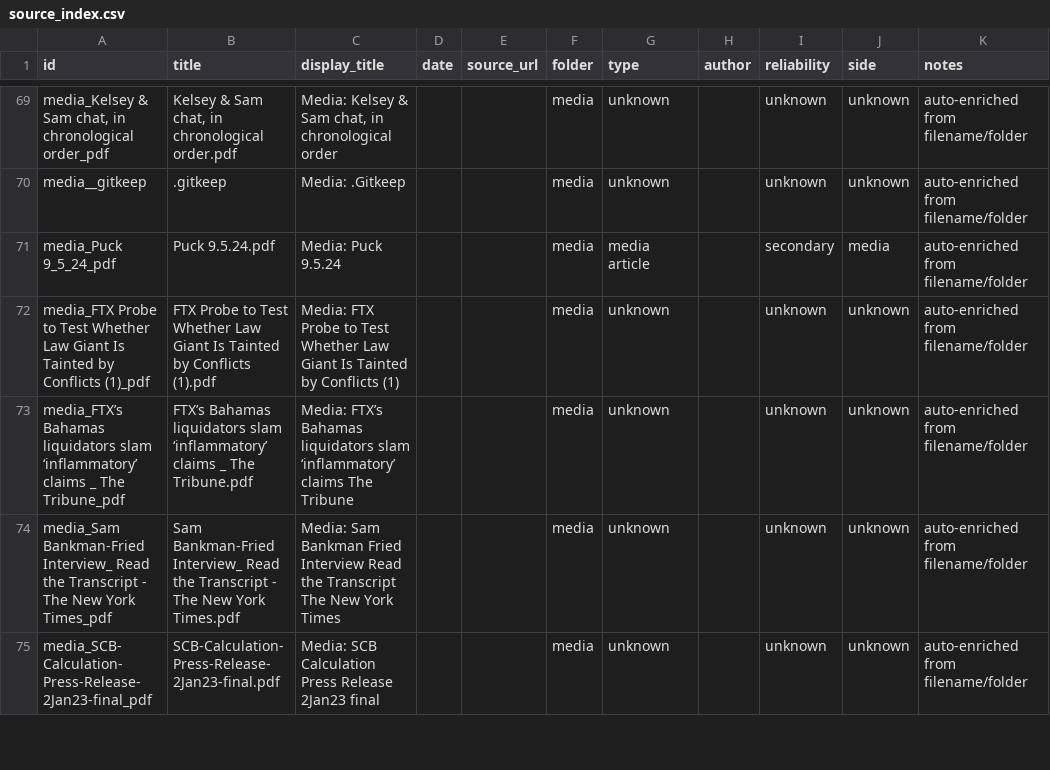
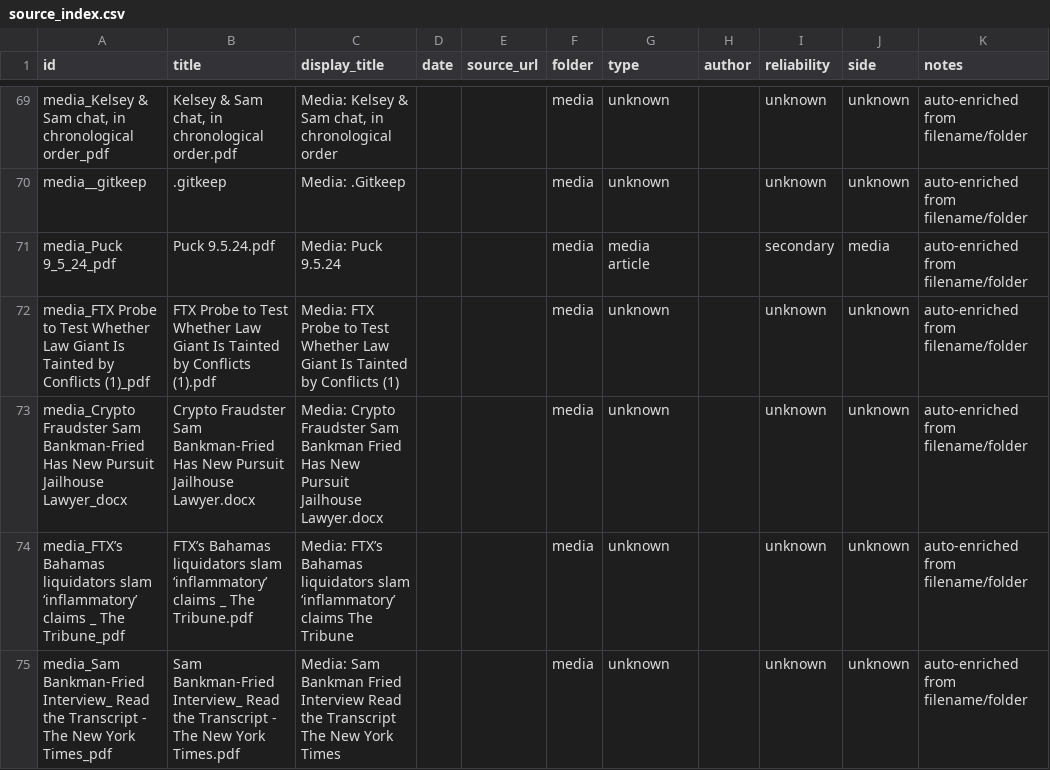
Before and after one commit to ManiFed/sbf, a CSV file: source_index.csv, drawn as a sheet; only a part is shown, gaps mark what is left out; the shorter side is filled out with more unchanged rows.

```diff
--- a/source_index.csv
+++ b/source_index.csv
@@ -72,2 +72,3 @@ media_Puck 9_5_24_pdf,Puck 9.5.24.pdf,Media: Puck 9.5.24,,,media,media article,,
 media_FTX Probe to Test Whether Law Giant Is Tainted by Conflicts (1)_pdf,FTX Probe to Test Whether Law Giant Is Tainted by Conflicts (1).pdf,Media: FTX Probe to Test Whether Law Giant Is Tainted by Conflicts (1),,,media,unknown,,unknown,unknown,auto-enriched from filename/folder
+media_Crypto Fraudster Sam Bankman-Fried Has New Pursuit Jailhouse Lawyer_docx,Crypto Fraudster Sam Bankman-Fried Has New Pursuit Jailhouse Lawyer.docx,Media: Crypto Fraudster Sam Bankman Fried Has New Pursuit Jailhouse Lawyer.docx,,,media,unknown,,unknown,unknown,auto-enriched from filename/folder
 media_FTX’s Bahamas liquidators slam ‘inflammatory’ claims _ The Tribune_pdf,FTX’s Bahamas liquidators slam ‘inflammatory’ claims _ The Tribune.pdf,Media: FTX’s Bahamas liquidators slam ‘inflammatory’ claims  The Tribune,,,media,unknown,,unknown,unknown,auto-enriched from filename/folder
```
